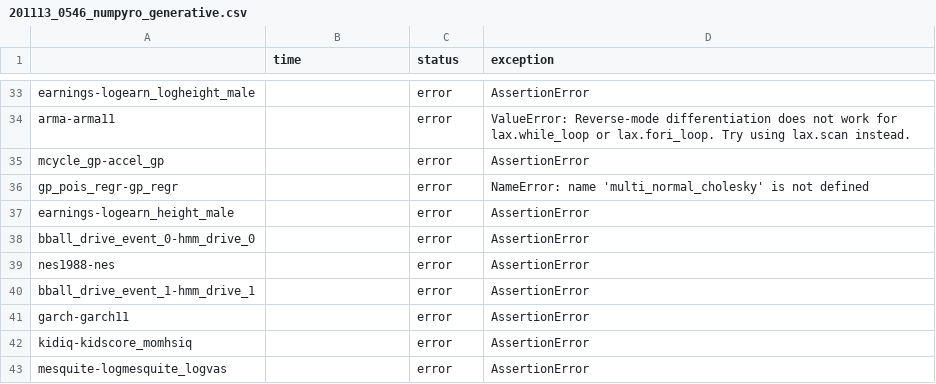
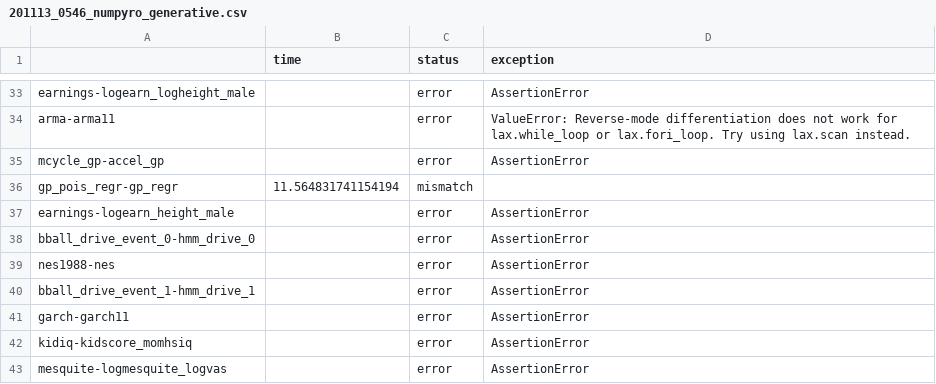
Before and after one commit to deepppl/stanc3, a CSV file: experiments/201113_0546_numpyro_generative.csv, drawn as a sheet; only a part is shown, gaps mark what is left out.

```diff
--- a/experiments/201113_0546_numpyro_generative.csv
+++ b/experiments/201113_0546_numpyro_generative.csv
@@ -35,3 +35,3 @@ arma-arma11,,error,"ValueError: Reverse-mode differentiation does not work for l
 mcycle_gp-accel_gp,,error,"AssertionError "
-gp_pois_regr-gp_regr,,error,"NameError: name 'multi_normal_cholesky' is not defined "
+gp_pois_regr-gp_regr,11.564831741154194,mismatch
 earnings-logearn_height_male,,error,"AssertionError "
```
Also changed, not shown: experiments/201104_1633_pyro_mixed.csv, experiments/201113_0434_numpyro_mixed.csv, 1 other file.
